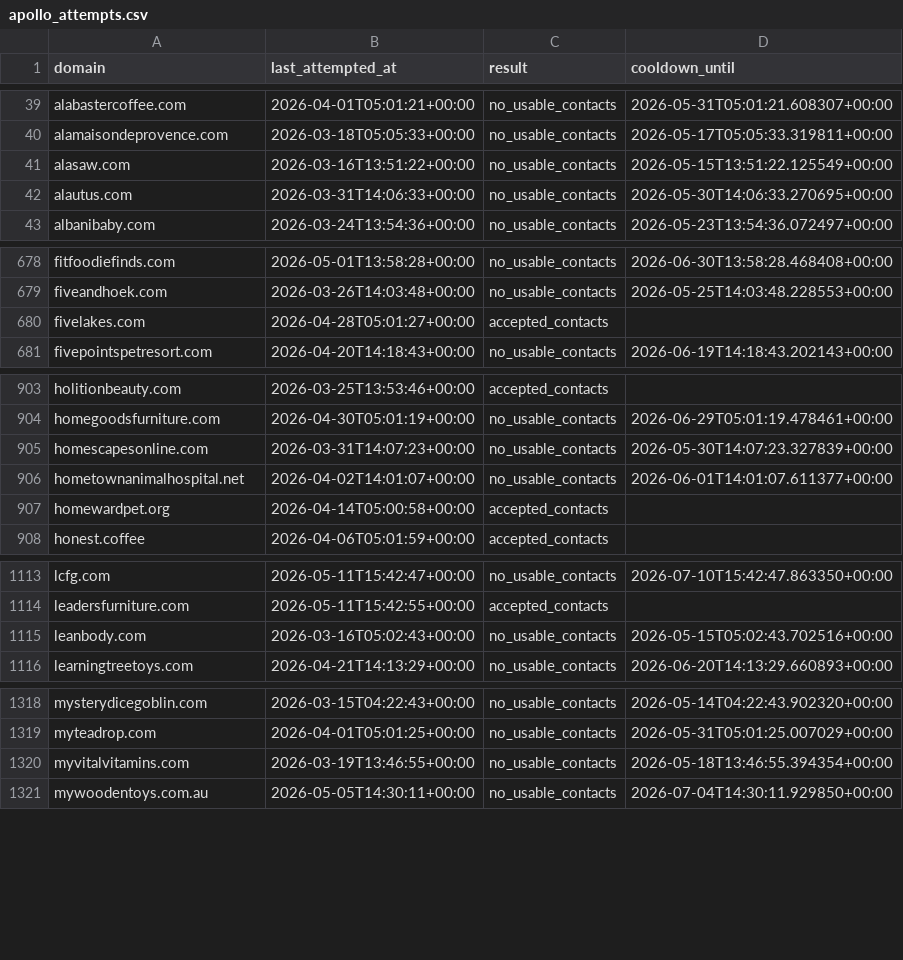
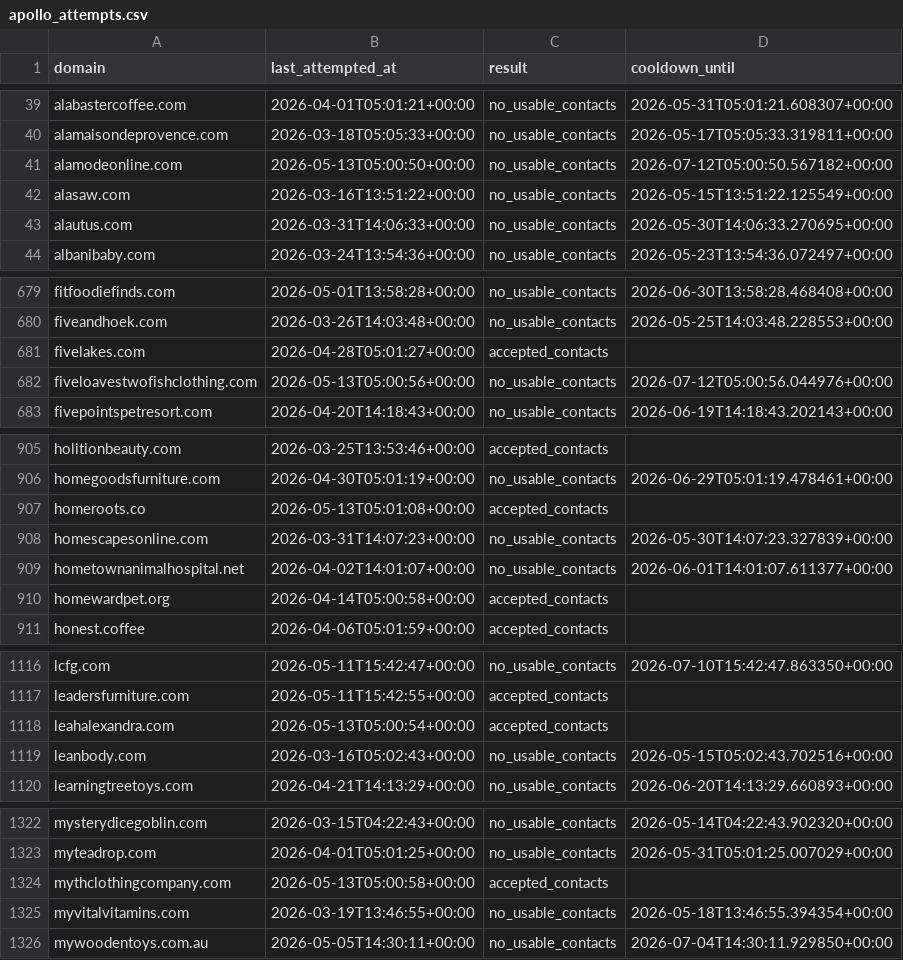
Before and after one commit to david-anata/Lead-scraper, a CSV file: state/apollo_attempts.csv, drawn as a sheet; only a part is shown, gaps mark what is left out; the diff covers the shown part only; the diff names each change by its address in the sheet, - before the commit and + after, or states it on an @@ line.

Commit message:
Update Apollo attempts state

```diff
--- a/state/apollo_attempts.csv
+++ b/state/apollo_attempts.csv
+row 41: alamodeonline.com | 2026-05-13T05:00:50+00:00 | no_usable_contacts | 2026-07-12T05:00:50.567182+00:00
+row 682: fiveloavestwofishclothing.com | 2026-05-13T05:00:56+00:00 | no_usable_contacts | 2026-07-12T05:00:56.044976+00:00
+row 907: homeroots.co | 2026-05-13T05:01:08+00:00 | accepted_contacts
+row 1118: leahalexandra.com | 2026-05-13T05:00:54+00:00 | accepted_contacts
+row 1324: mythclothingcompany.com | 2026-05-13T05:00:58+00:00 | accepted_contacts
```
Also changed, not shown: 6 edited cells elsewhere in this file.
